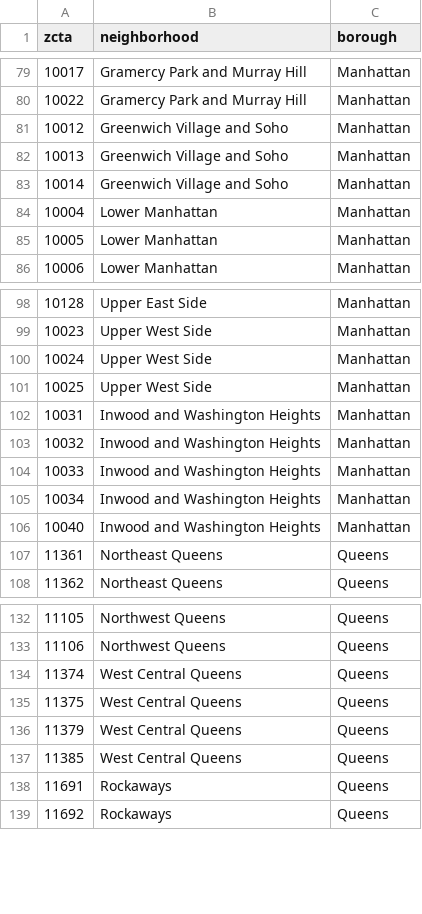
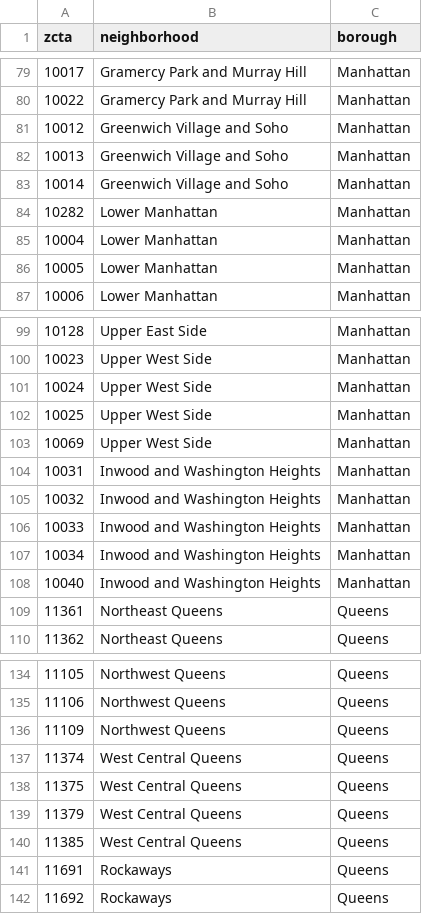
Before and after one commit to jaramana/covidtracker.nyc, a CSV file: data/raw/zcta_neighborhood_names.csv, drawn as a sheet; only a part is shown, gaps mark what is left out; the diff names each change by its address in the sheet, - before the commit and + after, or states it on an @@ line.

Commit message:
2020-04-15 Update
Daily data update. Fixed the legend. Adjusted R script because of DOHMH column headers issue.

```diff
--- a/data/raw/zcta_neighborhood_names.csv
+++ b/data/raw/zcta_neighborhood_names.csv
+row 84: 10282 | Lower Manhattan | Manhattan
+row 103: 10069 | Upper West Side | Manhattan
+row 136: 11109 | Northwest Queens | Queens
```
Also changed, not shown: data/case-hosp-death_cumulative.csv, 8 other files.
